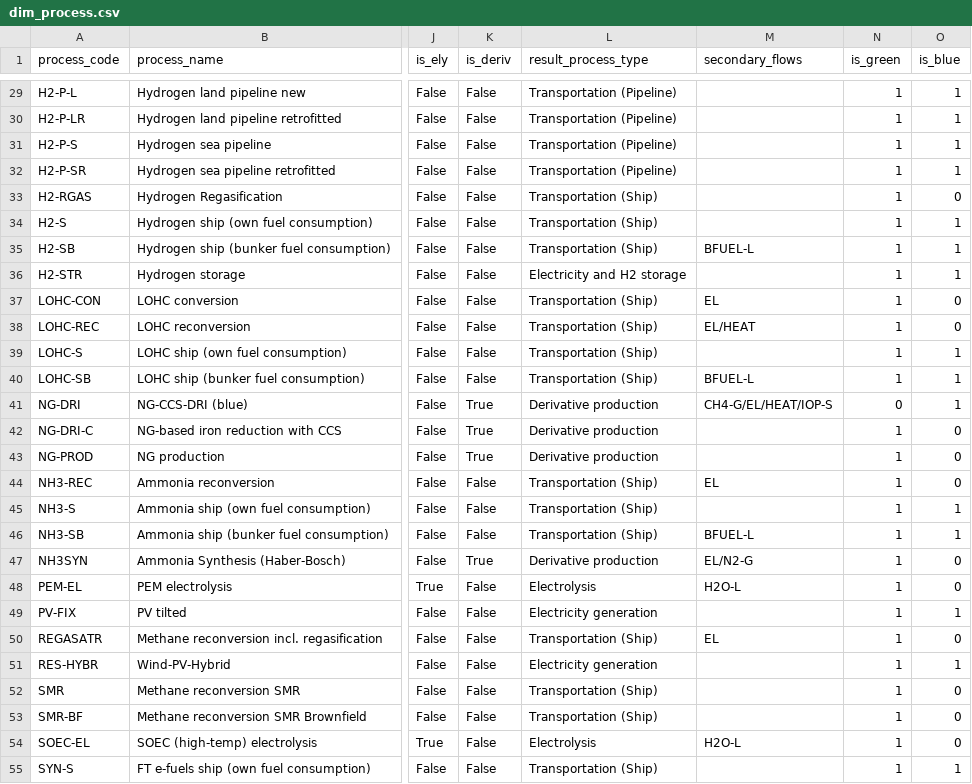
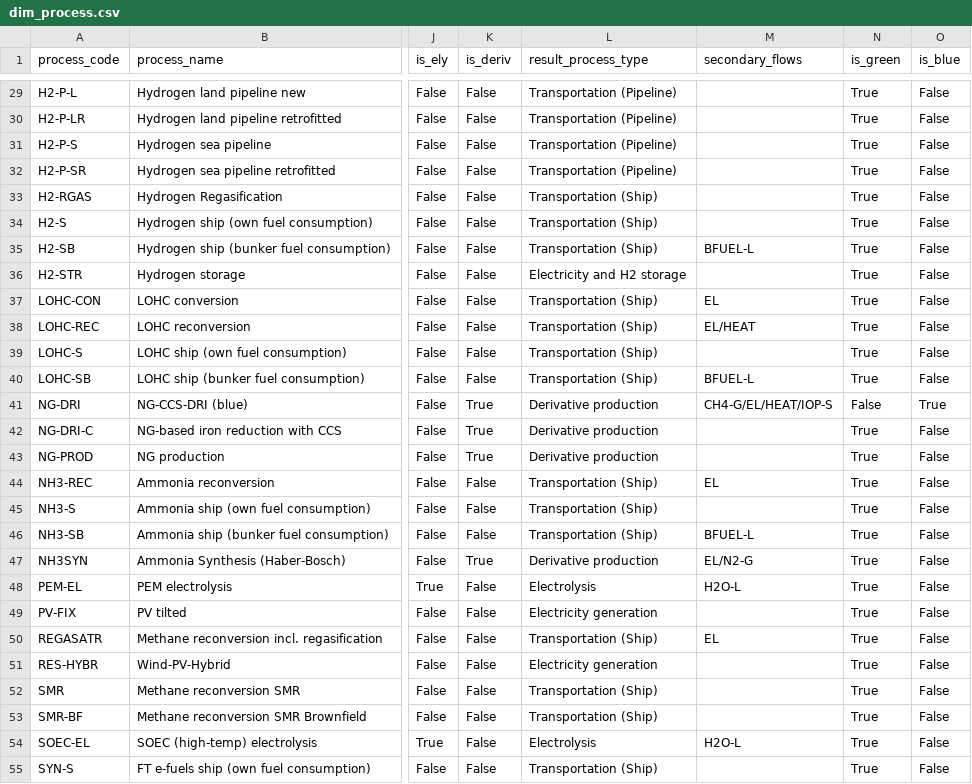
Before and after one commit to agoenergy/ptx-boa, a CSV file: ptxboa/static/dim_process.csv, drawn as a sheet; only a part is shown, gaps mark what is left out; the diff covers the shown part only; the diff names each change by its address in the sheet, - before the commit and + after, or states it on an @@ line.

Commit message:
process green(blue

```diff
--- a/ptxboa/static/dim_process.csv
+++ b/ptxboa/static/dim_process.csv
-N29:N40 (is_green): 1
+N29:N40 (is_green): True
-O29:O32 (is_blue): 1
+O29:O32 (is_blue): False
-O33 (is_blue): 0
+O33 (is_blue): False
-O34:O36 (is_blue): 1
+O34:O36 (is_blue): False
-O37:O38 (is_blue): 0
+O37:O38 (is_blue): False
-O39:O40 (is_blue): 1
+O39:O40 (is_blue): False
-N41 (is_green): 0
+N41 (is_green): False
-O41 (is_blue): 1
+O41 (is_blue): True
-N42:N55 (is_green): 1
+N42:N55 (is_green): True
-O42:O44 (is_blue): 0
+O42:O44 (is_blue): False
-O45:O46 (is_blue): 1
+O45:O46 (is_blue): False
-O47:O48 (is_blue): 0
+O47:O48 (is_blue): False
-O49 (is_blue): 1
+O49 (is_blue): False
-O50 (is_blue): 0
+O50 (is_blue): False
-O51 (is_blue): 1
+O51 (is_blue): False
-O52:O54 (is_blue): 0
+O52:O54 (is_blue): False
-O55 (is_blue): 1
+O55 (is_blue): False
```
Also changed, not shown: 60 edited cells elsewhere in this file, ptxboa/static/chains.csv.
